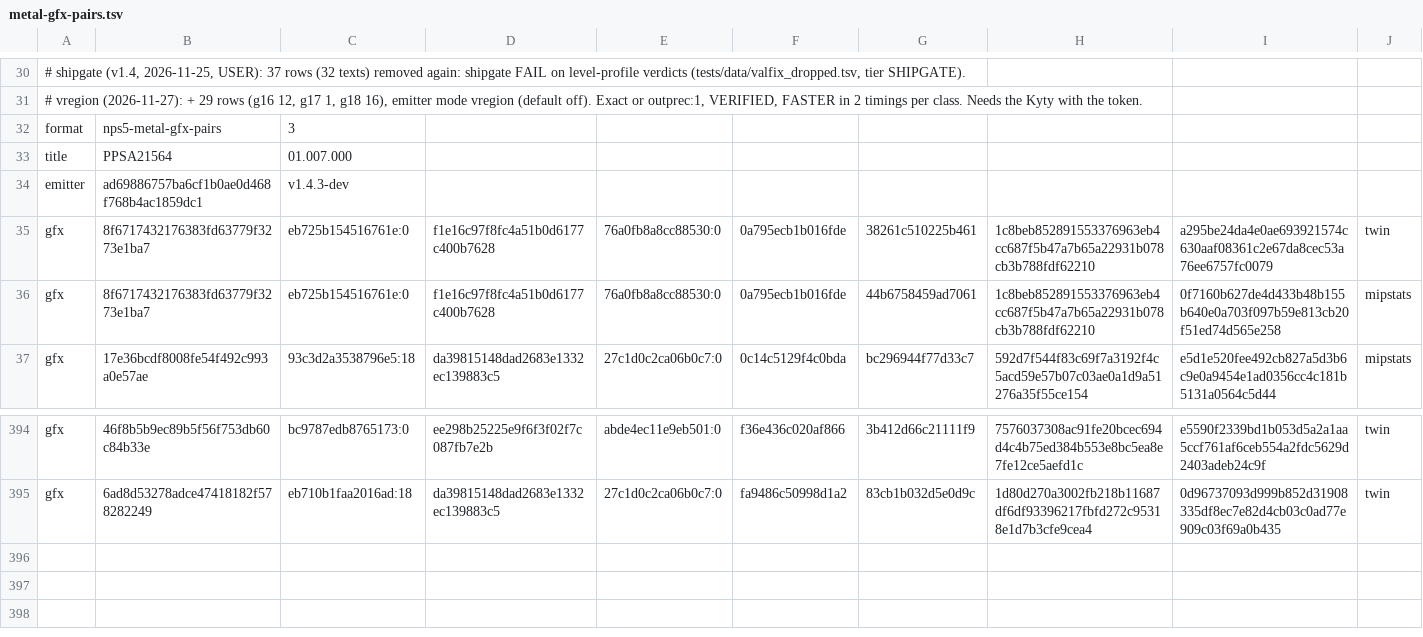
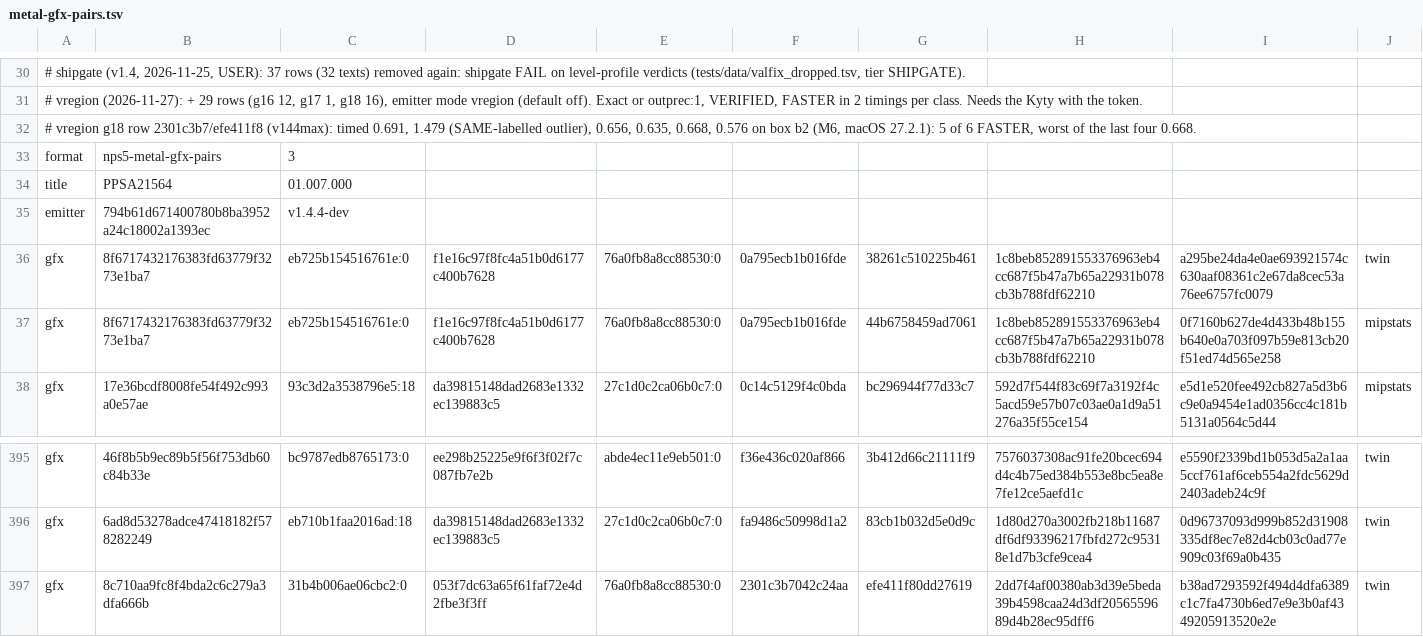
Before and after one commit to computerguy526/nativeps5, a TSV file: games/PPSA21564/metal-gfx-pairs.tsv, drawn as a sheet; only a part is shown, gaps mark what is left out; addresses are those after the commit; rows hold the shown columns only; the diff names each change by its address in the sheet, - before the commit and + after, or states it on an @@ line.

```diff
--- a/games/PPSA21564/metal-gfx-pairs.tsv
+++ b/games/PPSA21564/metal-gfx-pairs.tsv
+row 32: # vregion g18 row 2301c3b7/efe411f8 (v144max): timed 0.691, 1.479 (SAME-labelled outlier), 0.656, 0.635, 0.668, 0.576 on box b2 (M6, macOS 27.2.1): 5 of 6 FASTER, worst of the last four 0.668.
-B35: ad69886757ba6cf1b0ae0d468f768b4ac1859dc1
+B35: 794b61d671400780b8ba3952a24c18002a1393ec
-C35: v1.4.3-dev
+C35: v1.4.4-dev
+row 397: gfx | 8c710aa9fc8f4bda2c6c279a3dfa666b | 31b4b006ae06cbc2:0 | 053f7dc63a65f61faf72e4d2fbe3f3ff | 76a0fb8a8cc88530:0 | 2301c3b7042c24aa | efe411f80dd27619 | 2dd7f4af00380ab3d39e5beda39b4598caa24d3df2056559689d4b28ec95dff6 | b38ad7293592f494d4dfa6389c1c7fa4730b6ed7e9e3b0af4349205913520e2e | twin
```
Also changed, not shown: 4 other files.
